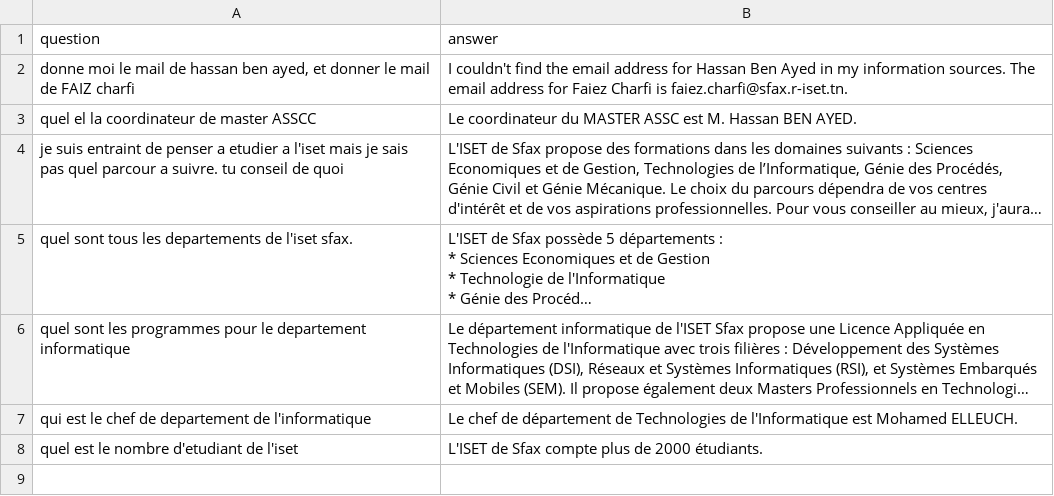
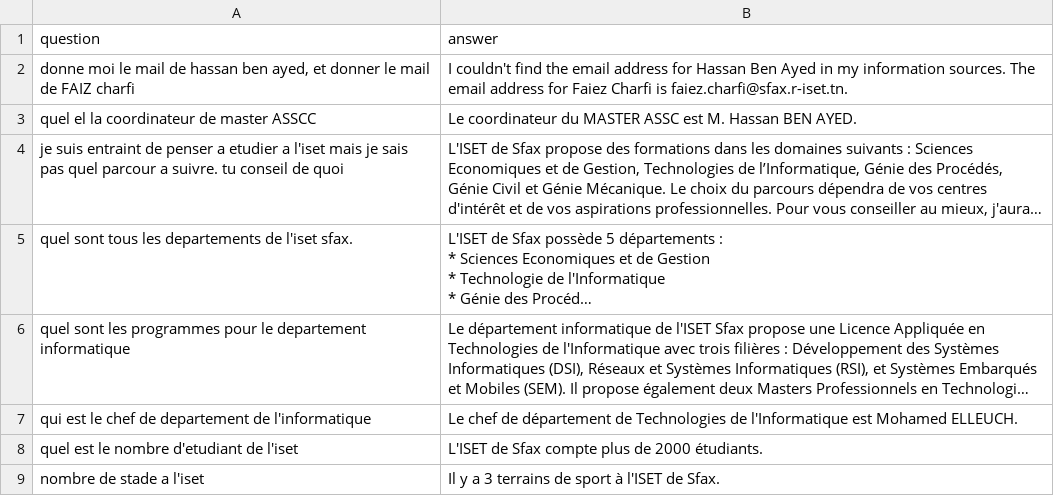
Before and after one commit to jasser21/rag_groq, a CSV file: nltk_dataset.csv, drawn as a sheet; long unchanged cells end in …; the diff names each change by its address in the sheet, - before the commit and + after, or states it on an @@ line.

```diff
--- a/nltk_dataset.csv
+++ b/nltk_dataset.csv
+row 9: nombre de stade a l'iset | Il y a 3 terrains de sport à l'ISET de Sfax.
```
Also changed, not shown: chat_history.csv, feedback.csv, 1 other file.
